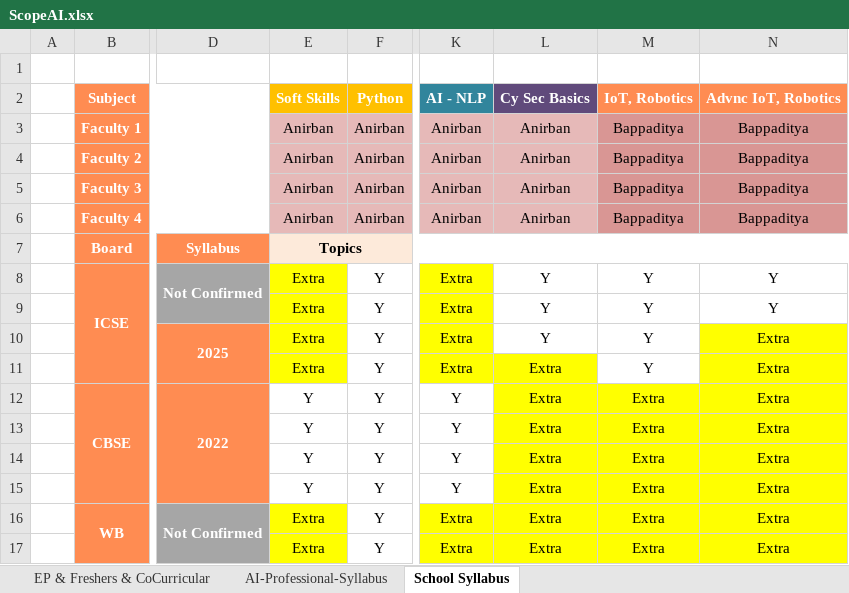
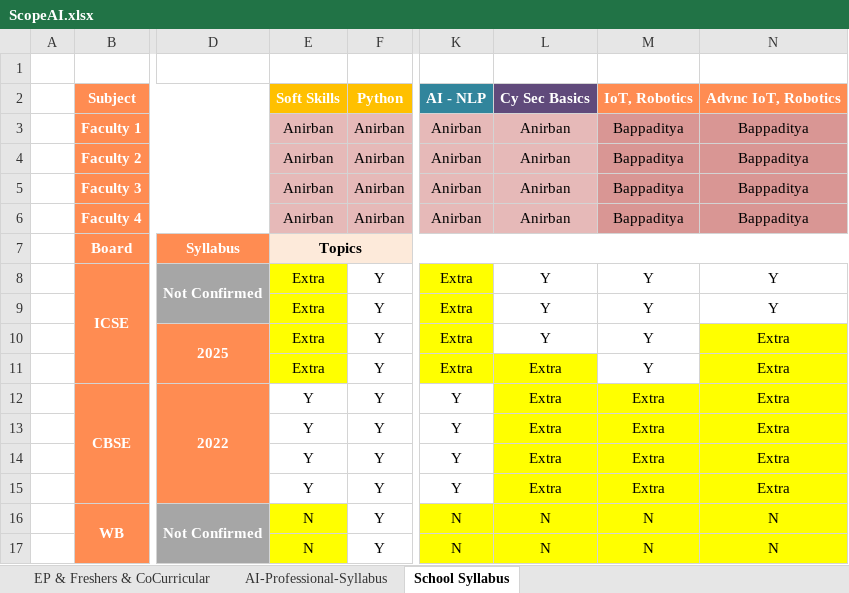
Before and after one commit to anodiamadm/Docs, an Excel workbook: Offline/BusinessManagement/Teach_Tech@anodiam/AI_Robotics/ScopeAI.xlsx, sheet School Syllabus, drawn as a sheet; only a part is shown, gaps mark what is left out; values as stored, in another font and other column widths than the file's, no borders; conditional formats not drawn; the diff names each change by its address in the sheet, - before the commit and + after, or states it on an @@ line.

```diff
--- a/Offline/BusinessManagement/Teach_Tech@anodiam/AI_Robotics/ScopeAI.xlsx (sheet School Syllabus)
+++ b/Offline/BusinessManagement/Teach_Tech@anodiam/AI_Robotics/ScopeAI.xlsx (sheet School Syllabus)
-E16:E17: Extra
+E16:E17: N
-K16:K17: Extra
+K16:K17: N
-L16:L17: Extra
+L16:L17: N
-M16:M17: Extra
+M16:M17: N
-N16:N17: Extra
+N16:N17: N
```
Also changed, not shown: sheet EP & Freshers & CoCurricular, Offline/BusinessManagement/Commerce@anodiam/Scope-Commerce.xlsx, Offline/TeacherRecruitment/Teacher Payment Vs Tution Fees.xlsx, 3 other files.
